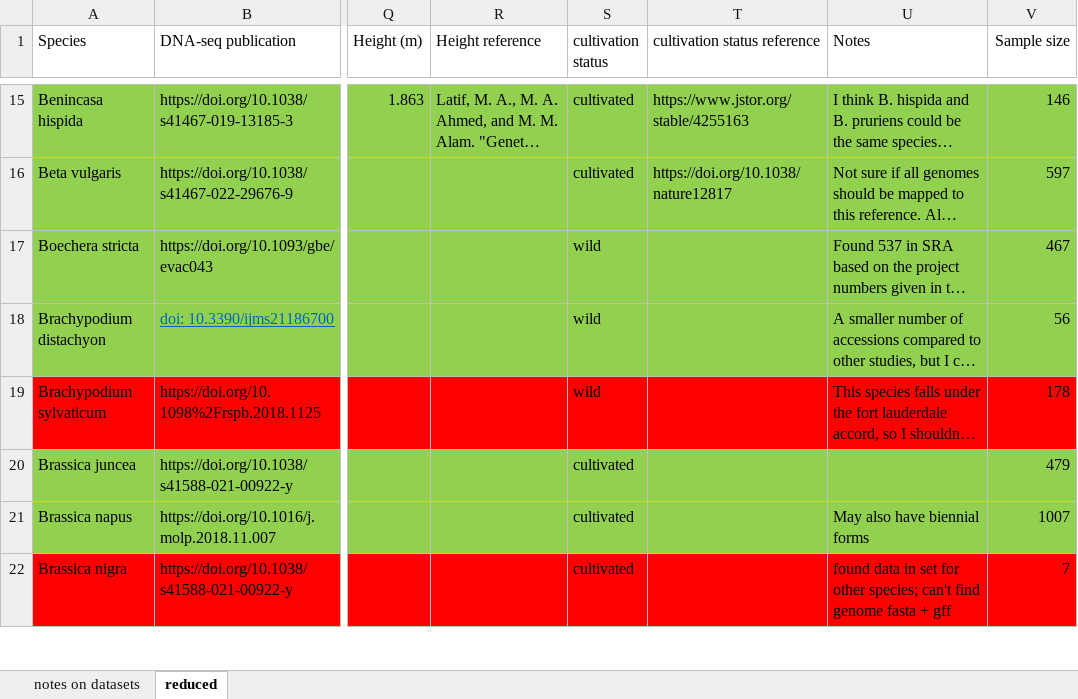
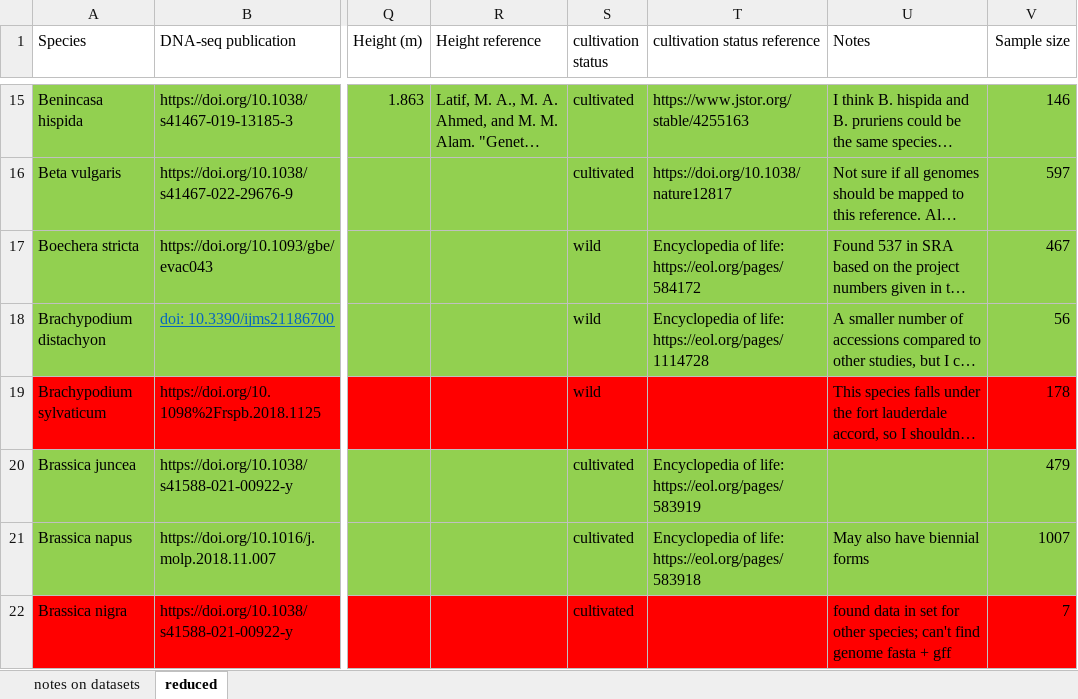
Before and after one commit to milesroberts-123/tajimasDacrossSpecies, an Excel workbook: doc/2022-10-04_allPlantPolymorphisms_bioprojects.xlsx, sheet reduced, drawn as a sheet; only a part is shown, gaps mark what is left out; long unchanged cells end in …; values as stored, in another font and other column widths than the file's, no borders; the diff covers the shown part only; the diff names each change by its address in the sheet, - before the commit and + after, or states it on an @@ line.

Commit message:
update species labels

```diff
--- a/doc/2022-10-04_allPlantPolymorphisms_bioprojects.xlsx (sheet reduced)
+++ b/doc/2022-10-04_allPlantPolymorphisms_bioprojects.xlsx (sheet reduced)
-T17 (cultivation status reference): (empty)
+T17 (cultivation status reference): Encyclopedia of life: https://eol.org/pages/584172
-T18 (cultivation status reference): (empty)
+T18 (cultivation status reference): Encyclopedia of life: https://eol.org/pages/1114728
-T20 (cultivation status reference): (empty)
+T20 (cultivation status reference): Encyclopedia of life: https://eol.org/pages/583919
-T21 (cultivation status reference): (empty)
+T21 (cultivation status reference): Encyclopedia of life: https://eol.org/pages/583918
```
Also changed, not shown: 12 edited cells elsewhere in this sheet, 2 other files.
